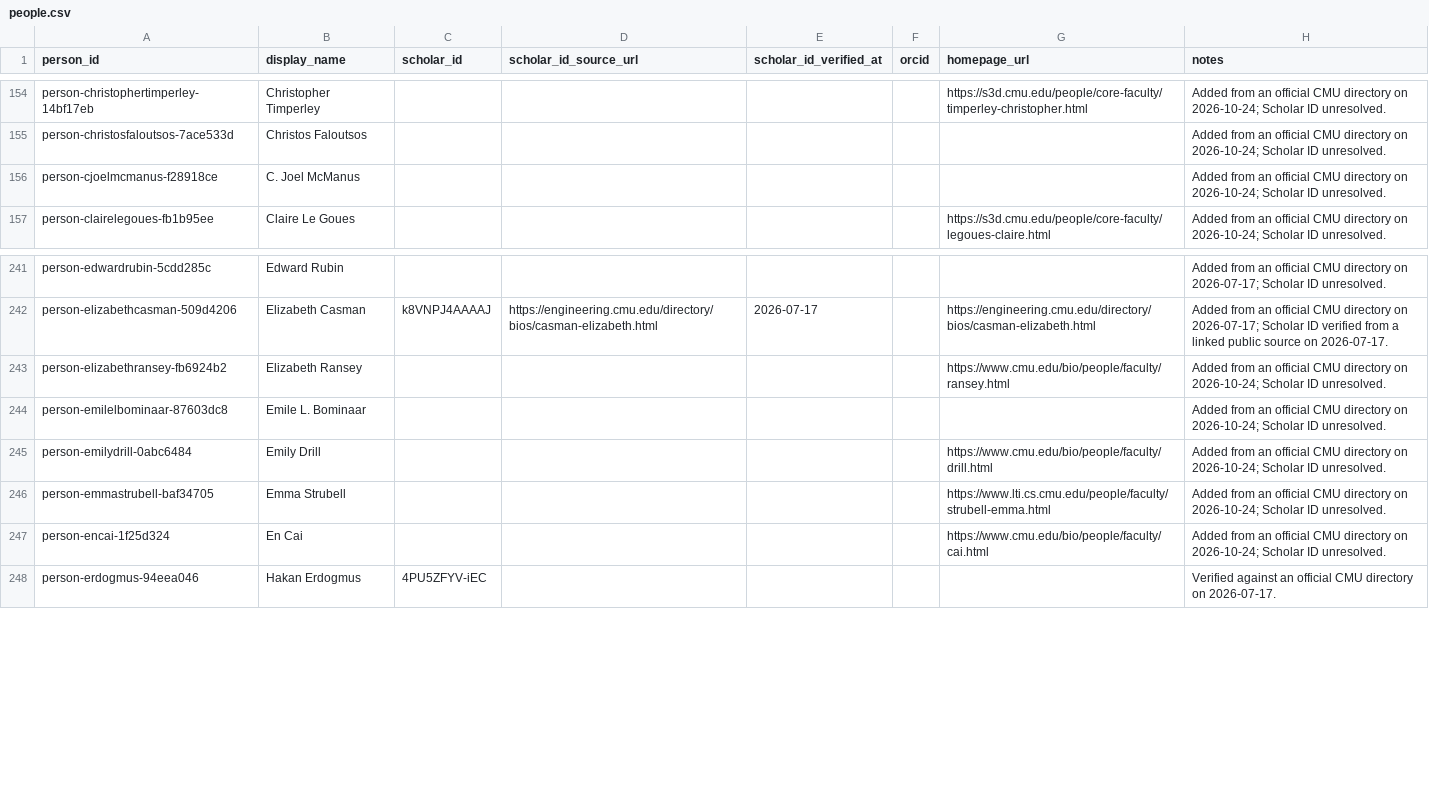
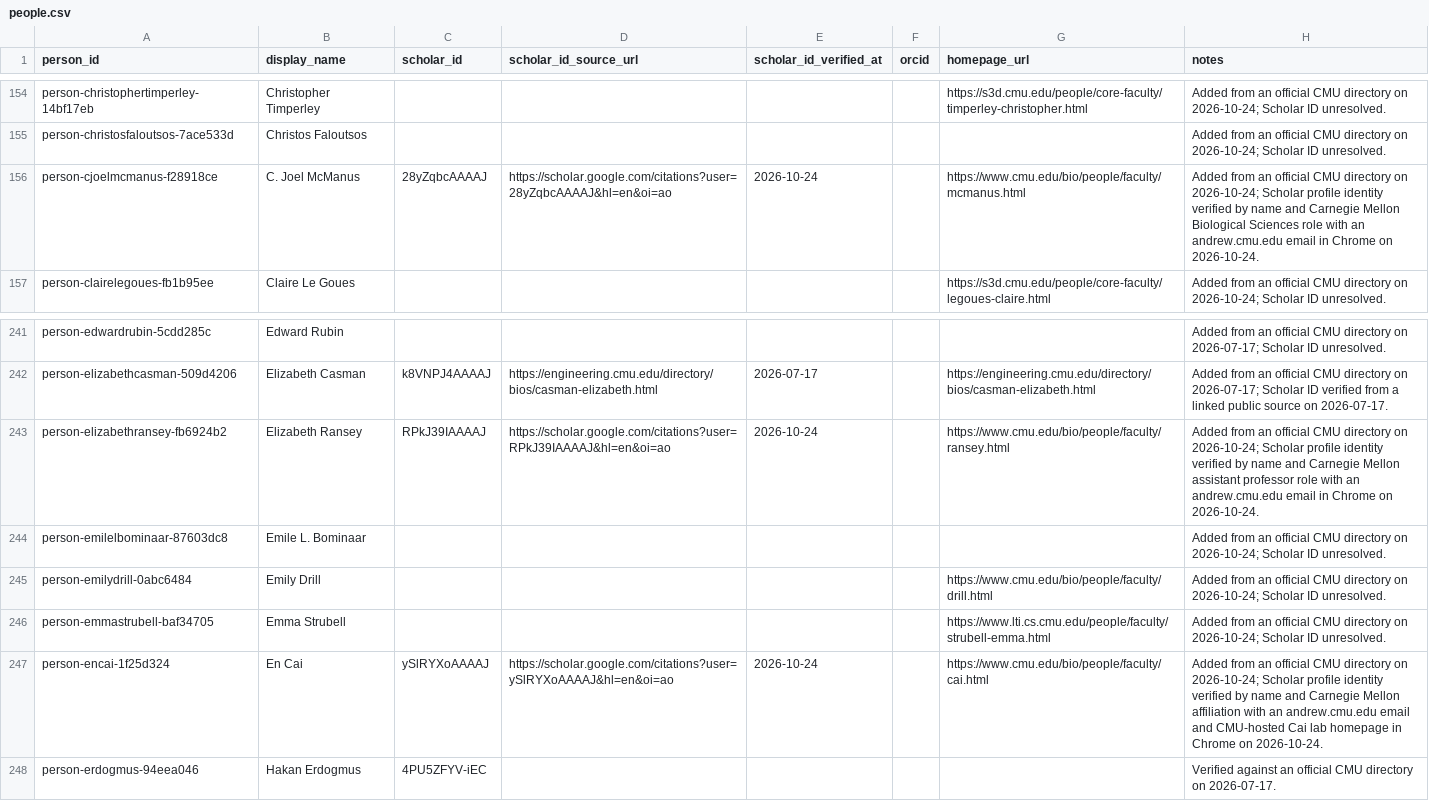
Before and after one commit to cmccomb/map-of-research, a CSV file: registry/people.csv, drawn as a sheet; only a part is shown, gaps mark what is left out.

Commit message:
Verify three Bio Scholar profile identities

```diff
--- a/registry/people.csv
+++ b/registry/people.csv
@@ -155,3 +155,3 @@ person-christophertimperley-14bf17eb,Christopher Timperley,,,,,https://s3d.cmu.e
 person-christosfaloutsos-7ace533d,Christos Faloutsos,,,,,,Added from an official CMU directory on 2026-10-24; Scholar ID unresolved.
-person-cjoelmcmanus-f28918ce,C. Joel McManus,,,,,,Added from an official CMU directory on 2026-10-24; Scholar ID unresolved.
+person-cjoelmcmanus-f28918ce,C. Joel McManus,28yZqbcAAAAJ,https://scholar.google.com/citations?user=28yZqbcAAAAJ&hl=en&oi=ao,2026-10-24,,https://www.cmu.edu/bio/people/faculty/mcmanus.html,Added from an official CMU directory on 2026-10-24; Scholar profile identity verified by name and Carnegie Mellon Biological Sciences role with an andrew.cmu.edu email in Chrome on 2026-10-24.
 person-clairelegoues-fb1b95ee,Claire Le Goues,,,,,https://s3d.cmu.edu/people/core-faculty/legoues-claire.html,Added from an official CMU directory on 2026-10-24; Scholar ID unresolved.
@@ -242,3 +242,3 @@ person-edwardrubin-5cdd285c,Edward Rubin,,,,,,Added from an official CMU directo
 person-elizabethcasman-509d4206,Elizabeth Casman,k8VNPJ4AAAAJ,https://engineering.cmu.edu/directory/bios/casman-elizabeth.html,2026-07-17,,https://engineering.cmu.edu/directory/bios/casman-elizabeth.html,Added from an official CMU directory on 2026-07-17; Scholar ID verified from a linked public source on 2026-07-17.
-person-elizabethransey-fb6924b2,Elizabeth Ransey,,,,,https://www.cmu.edu/bio/people/faculty/ransey.html,Added from an official CMU directory on 2026-10-24; Scholar ID unresolved.
+person-elizabethransey-fb6924b2,Elizabeth Ransey,RPkJ39IAAAAJ,https://scholar.google.com/citations?user=RPkJ39IAAAAJ&hl=en&oi=ao,2026-10-24,,https://www.cmu.edu/bio/people/faculty/ransey.html,Added from an official CMU directory on 2026-10-24; Scholar profile identity verified by name and Carnegie Mellon assistant professor role with an andrew.cmu.edu email in Chrome on 2026-10-24.
 person-emilelbominaar-87603dc8,Emile L. Bominaar,,,,,,Added from an official CMU directory on 2026-10-24; Scholar ID unresolved.
@@ -246,3 +246,3 @@ person-emilydrill-0abc6484,Emily Drill,,,,,https://www.cmu.edu/bio/people/facult
 person-emmastrubell-baf34705,Emma Strubell,,,,,https://www.lti.cs.cmu.edu/people/faculty/strubell-emma.html,Added from an official CMU directory on 2026-10-24; Scholar ID unresolved.
-person-encai-1f25d324,En Cai,,,,,https://www.cmu.edu/bio/people/faculty/cai.html,Added from an official CMU directory on 2026-10-24; Scholar ID unresolved.
+person-encai-1f25d324,En Cai,ySlRYXoAAAAJ,https://scholar.google.com/citations?user=ySlRYXoAAAAJ&hl=en&oi=ao,2026-10-24,,https://www.cmu.edu/bio/people/faculty/cai.html,Added from an official CMU directory on 2026-10-24; Scholar profile identity verified by name and Carnegie Mellon affiliation with an andrew.cmu.edu email and CMU-hosted Cai lab homepage in Chrome on 2026-10-24.
 person-erdogmus-94eea046,Hakan Erdogmus,4PU5ZFYV-iEC,,,,,Verified against an official CMU directory on 2026-07-17.
```
Also changed, not shown: 2 other files.
